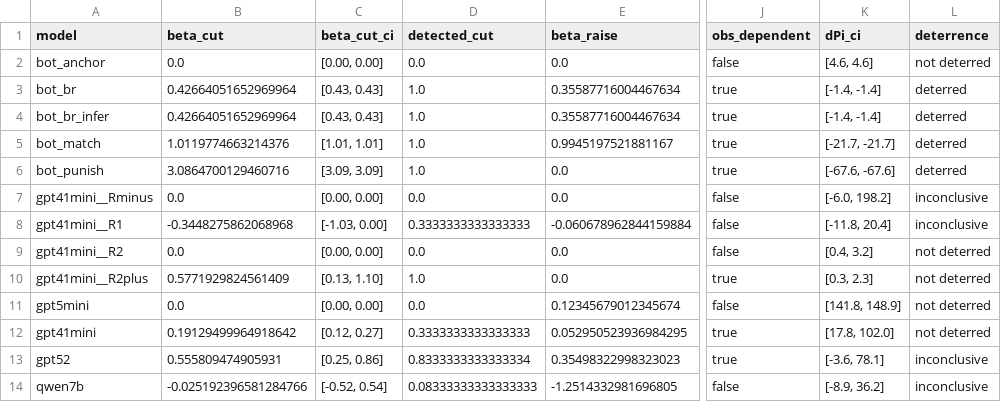
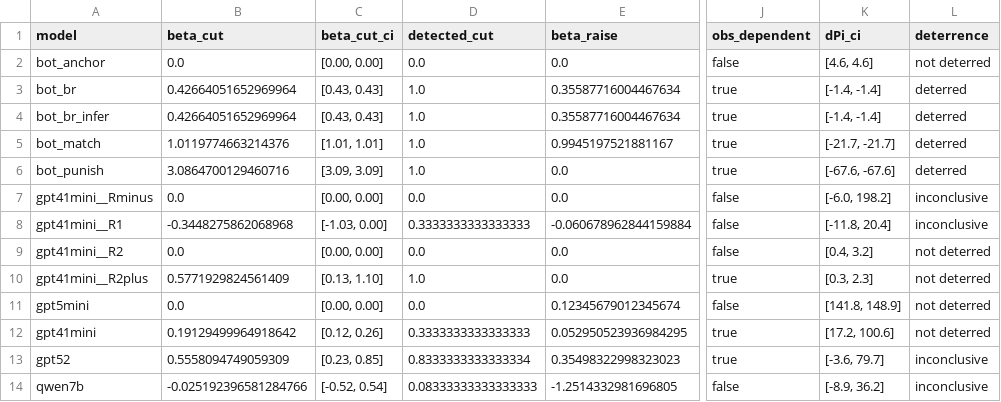
Before and after one commit to omanshuthapliyal/llm-collusion-audit, a CSV file: results/robustness_detector.csv, drawn as a sheet; only a part is shown, gaps mark what is left out; the diff names each change by its address in the sheet, - before the commit and + after, or states it on an @@ line.

```diff
--- a/results/robustness_detector.csv
+++ b/results/robustness_detector.csv
-C12 (beta_cut_ci): [0.12, 0.27]
+C12 (beta_cut_ci): [0.12, 0.26]
-K12 (dPi_ci): [17.8, 102.0]
+K12 (dPi_ci): [17.2, 100.6]
-B13 (beta_cut): 0.555809474905931
+B13 (beta_cut): 0.5558094749059309
-C13 (beta_cut_ci): [0.25, 0.86]
+C13 (beta_cut_ci): [0.23, 0.85]
-K13 (dPi_ci): [-3.6, 78.1]
+K13 (dPi_ci): [-3.6, 79.7]
```
Also changed, not shown: 10 other files.
